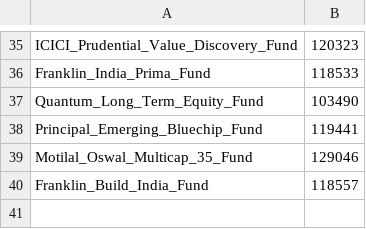
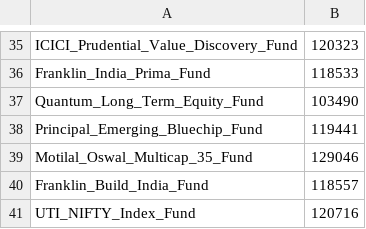
Before and after one commit to trgowtham/mfu, a CSV file: eq/MF-EQ.csv, drawn as a sheet; only a part is shown, gaps mark what is left out; the diff names each change by its address in the sheet, - before the commit and + after, or states it on an @@ line.

```diff
--- a/eq/MF-EQ.csv
+++ b/eq/MF-EQ.csv
+row 41: UTI_NIFTY_Index_Fund | 120716
```
Also changed, not shown: 4 other files.
